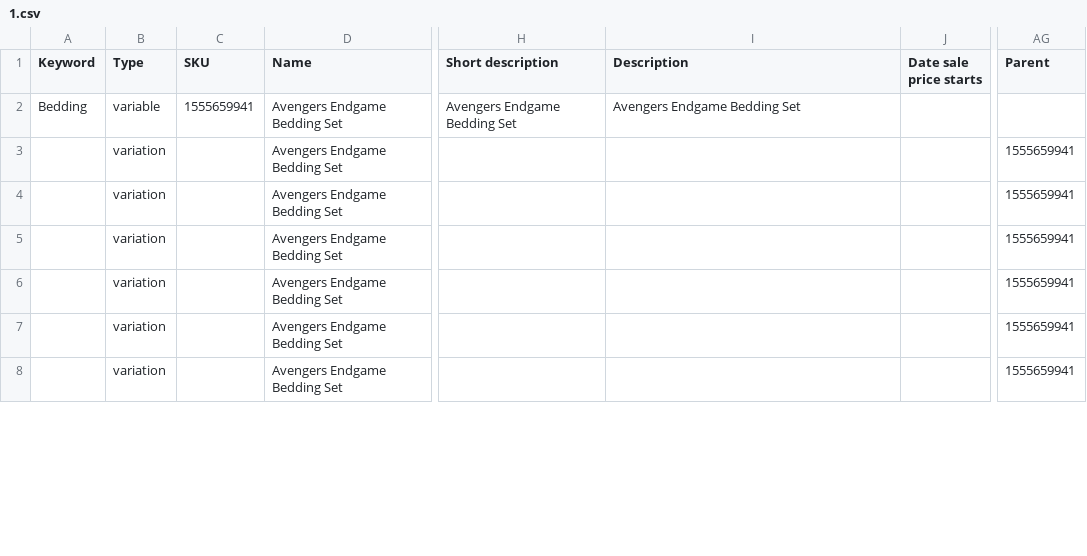
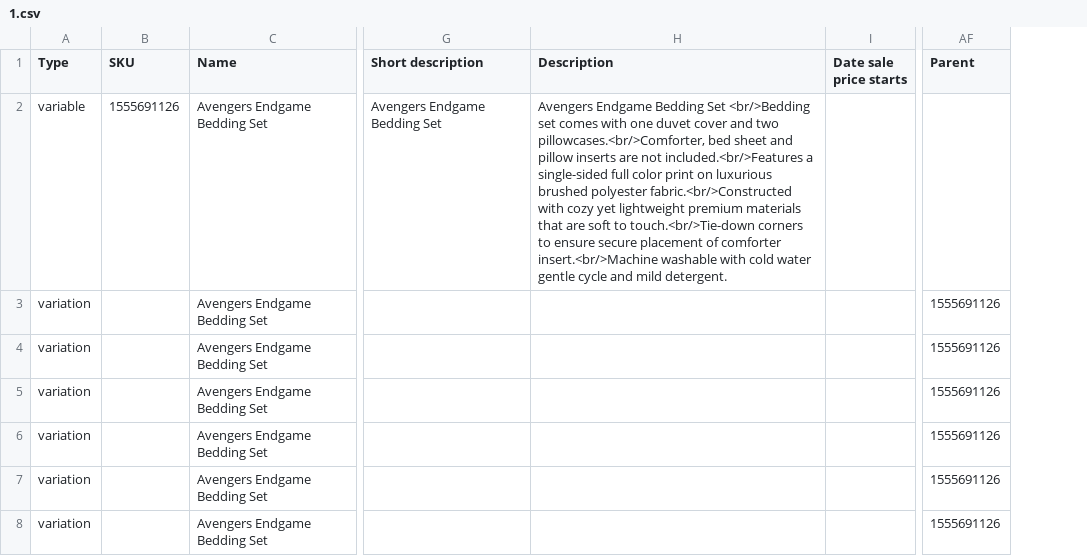
Before and after one commit to VuHoi/ImportDataTools, a CSV file: list_csv_out/1.csv, drawn as a sheet; only a part is shown, gaps mark what is left out; removed rows and columns are numbered as before the commit, all else as after; the diff covers the shown part only; the diff names each change by its address in the sheet, - before the commit and + after, or states it on an @@ line.

```diff
--- a/list_csv_out/1.csv
+++ b/list_csv_out/1.csv
-column A (Keyword), row 2: Bedding
-B2 (SKU): 1555659941
+B2 (SKU): 1555691126
-H2 (Description): …Bedding Set
+H2 (Description): …Bedding Set <br/>Bedding set comes with one duvet cover and two pillowcases.<br/>Comforter, bed sheet and pillow inserts are not included.<br/>Features a single-sided full color print on luxurious brushed polyester fabric.<br/>Constructed with cozy yet lightweight premium materials that are soft to touch.<br/>Tie-down corners to ensure secure placement of comforter insert.<br/>Machine washable with cold water gentle cycle and mild detergent.
-AF3:AF8 (Parent): 1555659941
+AF3:AF8 (Parent): 1555691126
```
Also changed, not shown: 8 removed rows and 26 edited cells elsewhere in this file, list_csv_out/2.csv, list_csv_out/3.csv, 1 other file.
